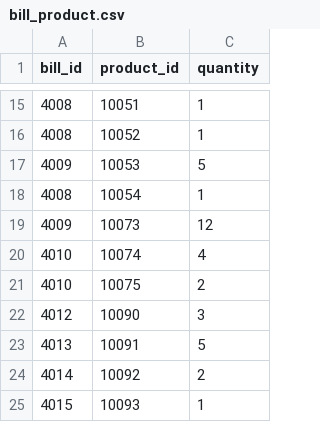
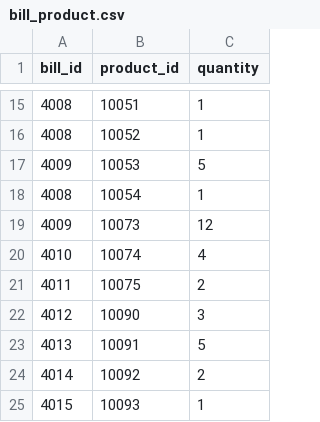
Before and after one commit to vandungvo/DB_MVECom, a CSV file: data/bill_product.csv, drawn as a sheet; only a part is shown, gaps mark what is left out.

```diff
--- a/data/bill_product.csv
+++ b/data/bill_product.csv
@@ -20,3 +20,3 @@ bill_id,product_id,quantity
 4010,10074,4
-4010,10075,2
+4011,10075,2
 4012,10090,3
```
Also changed, not shown: data/bill.csv, data/customer.csv, 17 other files.
